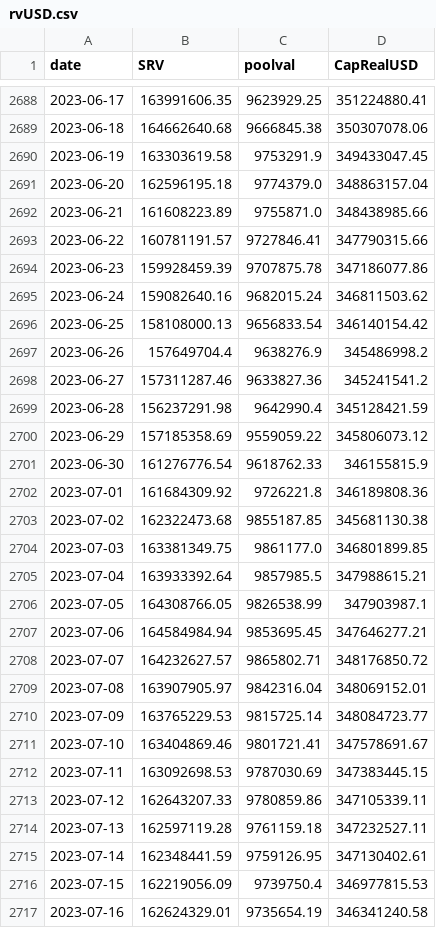
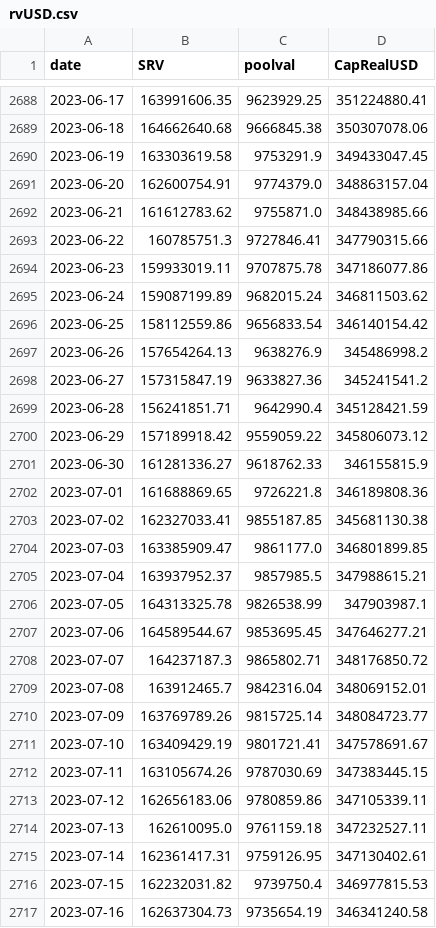
Before and after one commit to bochinchero/dcrpgdata, a CSV file: data/rvUSD.csv, drawn as a sheet; only a part is shown, gaps mark what is left out; the diff covers the shown part only.

```diff
--- a/data/rvUSD.csv
+++ b/data/rvUSD.csv
@@ -2690,28 +2690,28 @@ date,SRV,poolval,CapRealUSD
 2023-06-19,163303619.58,9753291.9,349433047.45
-2023-06-20,162596195.18,9774379.0,348863157.04
-2023-06-21,161608223.89,9755871.0,348438985.66
-2023-06-22,160781191.57,9727846.41,347790315.66
-2023-06-23,159928459.39,9707875.78,347186077.86
-2023-06-24,159082640.16,9682015.24,346811503.62
-2023-06-25,158108000.13,9656833.54,346140154.42
-2023-06-26,157649704.4,9638276.9,345486998.2
-2023-06-27,157311287.46,9633827.36,345241541.2
-2023-06-28,156237291.98,9642990.4,345128421.59
-2023-06-29,157185358.69,9559059.22,345806073.12
-2023-06-30,161276776.54,9618762.33,346155815.9
-2023-07-01,161684309.92,9726221.8,346189808.36
-2023-07-02,162322473.68,9855187.85,345681130.38
-2023-07-03,163381349.75,9861177.0,346801899.85
-2023-07-04,163933392.64,9857985.5,347988615.21
-2023-07-05,164308766.05,9826538.99,347903987.1
-2023-07-06,164584984.94,9853695.45,347646277.21
-2023-07-07,164232627.57,9865802.71,348176850.72
-2023-07-08,163907905.97,9842316.04,348069152.01
-2023-07-09,163765229.53,9815725.14,348084723.77
-2023-07-10,163404869.46,9801721.41,347578691.67
-2023-07-11,163092698.53,9787030.69,347383445.15
-2023-07-12,162643207.33,9780859.86,347105339.11
-2023-07-13,162597119.28,9761159.18,347232527.11
-2023-07-14,162348441.59,9759126.95,347130402.61
-2023-07-15,162219056.09,9739750.4,346977815.53
-2023-07-16,162624329.01,9735654.19,346341240.58
+2023-06-20,162600754.91,9774379.0,348863157.04
+2023-06-21,161612783.62,9755871.0,348438985.66
+2023-06-22,160785751.3,9727846.41,347790315.66
+2023-06-23,159933019.11,9707875.78,347186077.86
+2023-06-24,159087199.89,9682015.24,346811503.62
+2023-06-25,158112559.86,9656833.54,346140154.42
+2023-06-26,157654264.13,9638276.9,345486998.2
+2023-06-27,157315847.19,9633827.36,345241541.2
+2023-06-28,156241851.71,9642990.4,345128421.59
+2023-06-29,157189918.42,9559059.22,345806073.12
+2023-06-30,161281336.27,9618762.33,346155815.9
+2023-07-01,161688869.65,9726221.8,346189808.36
+2023-07-02,162327033.41,9855187.85,345681130.38
+2023-07-03,163385909.47,9861177.0,346801899.85
+2023-07-04,163937952.37,9857985.5,347988615.21
+2023-07-05,164313325.78,9826538.99,347903987.1
+2023-07-06,164589544.67,9853695.45,347646277.21
+2023-07-07,164237187.3,9865802.71,348176850.72
+2023-07-08,163912465.7,9842316.04,348069152.01
+2023-07-09,163769789.26,9815725.14,348084723.77
+2023-07-10,163409429.19,9801721.41,347578691.67
+2023-07-11,163105674.26,9787030.69,347383445.15
+2023-07-12,162656183.06,9780859.86,347105339.11
+2023-07-13,162610095.0,9761159.18,347232527.11
+2023-07-14,162361417.31,9759126.95,347130402.61
+2023-07-15,162232031.82,9739750.4,346977815.53
+2023-07-16,162637304.73,9735654.19,346341240.58
```
Also changed, not shown: 1 added row and 27 edited cells elsewhere in this file, data/blockRewards.csv, data/blockVersions.csv, 3 other files.
